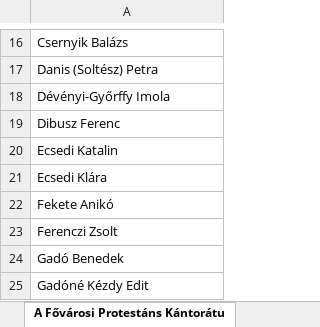
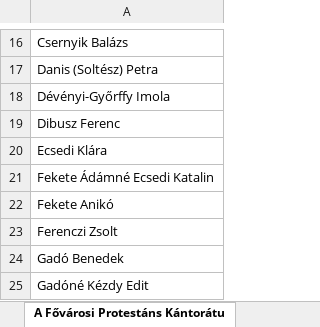
Before and after one commit to FanBar/Kantoratus, an Excel workbook: Docs/Specs/Listák.xlsx, sheet A Fővárosi Protestáns Kántorátu, drawn as a sheet; only a part is shown, gaps mark what is left out; values as stored, in another font and other column widths than the file's, no borders; removed rows and columns are numbered as before the commit, all else as after; the diff names each change by its address in the sheet, - before the commit and + after, or states it on an @@ line.

```diff
--- a/Docs/Specs/Listák.xlsx (sheet A Fővárosi Protestáns Kántorátu)
+++ b/Docs/Specs/Listák.xlsx (sheet A Fővárosi Protestáns Kántorátu)
-row 20: Ecsedi Katalin
+row 21: Fekete Ádámné Ecsedi Katalin
```
Also changed, not shown: sheet Önálló művek, formulas that keep their value, 5 other files.
